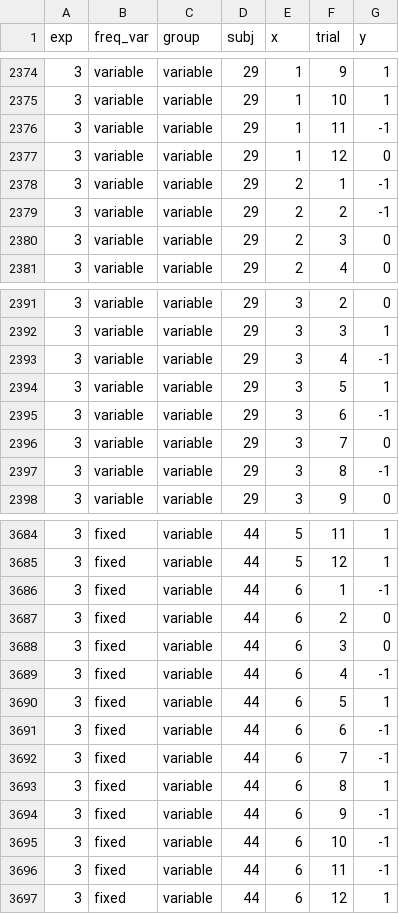
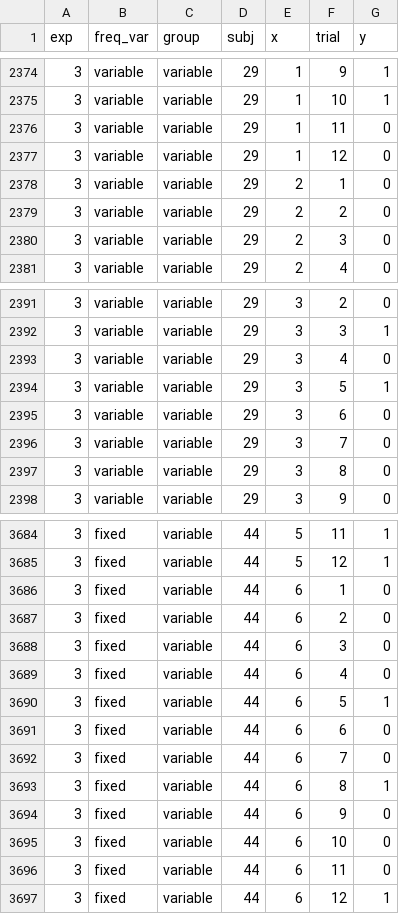
Before and after one commit to jessica-c-lee/bayesian-curve-fitting, a CSV file: data/LiveseyMcLaren2019.csv, drawn as a sheet; only a part is shown, gaps mark what is left out; the diff covers the shown part only.

```diff
--- a/data/LiveseyMcLaren2019.csv
+++ b/data/LiveseyMcLaren2019.csv
@@ -2375,6 +2375,6 @@ exp,freq_var,group,subj,x,trial,y
 3,variable,variable,29,1,10,1
-3,variable,variable,29,1,11,-1
+3,variable,variable,29,1,11,0
 3,variable,variable,29,1,12,0
-3,variable,variable,29,2,1,-1
-3,variable,variable,29,2,2,-1
+3,variable,variable,29,2,1,0
+3,variable,variable,29,2,2,0
 3,variable,variable,29,2,3,0
@@ -2392,7 +2392,7 @@ exp,freq_var,group,subj,x,trial,y
 3,variable,variable,29,3,3,1
-3,variable,variable,29,3,4,-1
+3,variable,variable,29,3,4,0
 3,variable,variable,29,3,5,1
-3,variable,variable,29,3,6,-1
+3,variable,variable,29,3,6,0
 3,variable,variable,29,3,7,0
-3,variable,variable,29,3,8,-1
+3,variable,variable,29,3,8,0
 3,variable,variable,29,3,9,0
@@ -3685,13 +3685,13 @@ exp,freq_var,group,subj,x,trial,y
 3,fixed,variable,44,5,12,1
-3,fixed,variable,44,6,1,-1
+3,fixed,variable,44,6,1,0
 3,fixed,variable,44,6,2,0
 3,fixed,variable,44,6,3,0
-3,fixed,variable,44,6,4,-1
+3,fixed,variable,44,6,4,0
 3,fixed,variable,44,6,5,1
-3,fixed,variable,44,6,6,-1
-3,fixed,variable,44,6,7,-1
+3,fixed,variable,44,6,6,0
+3,fixed,variable,44,6,7,0
 3,fixed,variable,44,6,8,1
-3,fixed,variable,44,6,9,-1
-3,fixed,variable,44,6,10,-1
-3,fixed,variable,44,6,11,-1
+3,fixed,variable,44,6,9,0
+3,fixed,variable,44,6,10,0
+3,fixed,variable,44,6,11,0
 3,fixed,variable,44,6,12,1
```
Also changed, not shown: 78 edited cells elsewhere in this file, 2 other files.
